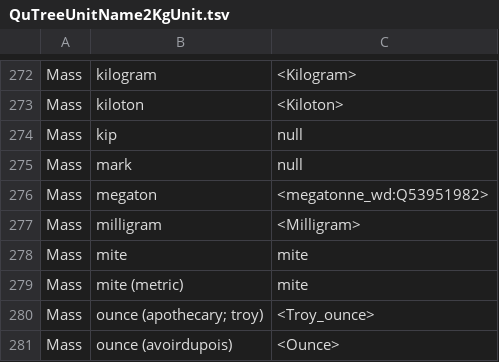
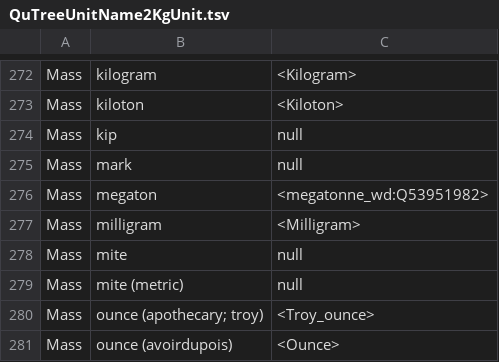
Before and after one commit to hovinhthinh/Qsearch, a TSV file: resources/kgu/QuTreeUnitName2KgUnit.tsv, drawn as a sheet; only a part is shown, gaps mark what is left out.

Commit message:
update

```diff
--- a/resources/kgu/QuTreeUnitName2KgUnit.tsv
+++ b/resources/kgu/QuTreeUnitName2KgUnit.tsv
@@ -277,4 +277,4 @@ Mass	megaton	<megatonne_wd:Q53951982>
 Mass	milligram	<Milligram>
-Mass	mite	mite
-Mass	mite (metric)	mite
+Mass	mite	null
+Mass	mite (metric)	null
 Mass	ounce (apothecary; troy)	<Troy_ounce>
```
